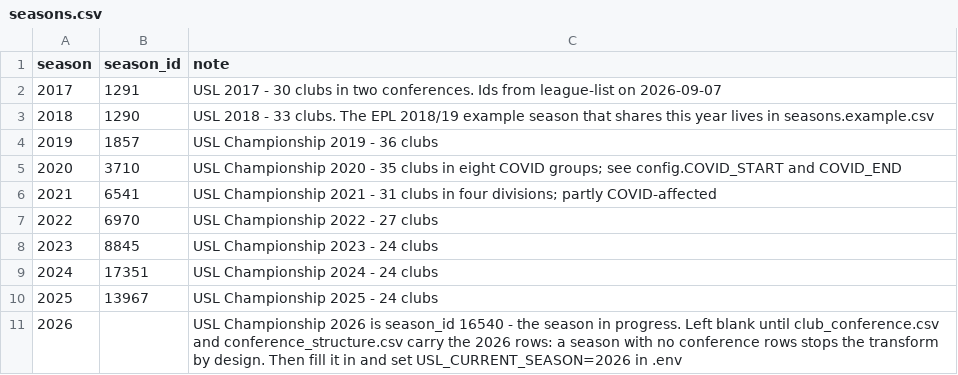
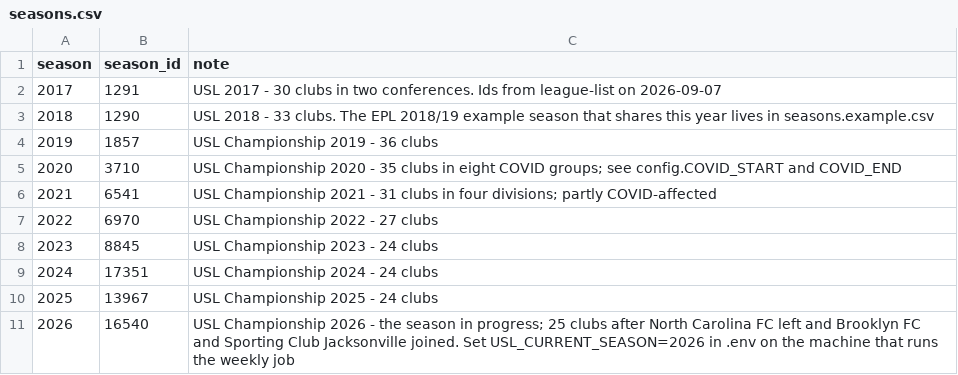
Before and after one commit to lmansf/USL-ticketing-and-stadium-revenue-forecasting, a CSV file: usl/ref/seasons.csv, drawn as a sheet.

```diff
--- a/usl/ref/seasons.csv
+++ b/usl/ref/seasons.csv
@@ -10,2 +10,2 @@ season,season_id,note
 2025,13967,USL Championship 2025 - 24 clubs
-2026,,USL Championship 2026 is season_id 16540 - the season in progress. Left blank until club_conference.csv and conference_structure.csv carry the 2026 rows: a season with no conference rows stops the transform by design. Then fill it in and set USL_CURRENT_SEASON=2026 in .env
+2026,16540,USL Championship 2026 - the season in progress; 25 clubs after North Carolina FC left and Brooklyn FC and Sporting Club Jacksonville joined. Set USL_CURRENT_SEASON=2026 in .env on the machine that runs the weekly job
```
Also changed, not shown: usl/ref/club_aliases.csv, usl/ref/conference_structure.csv, 7 other files.
